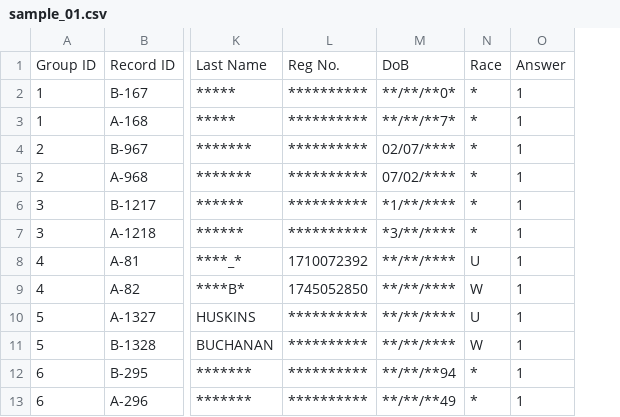
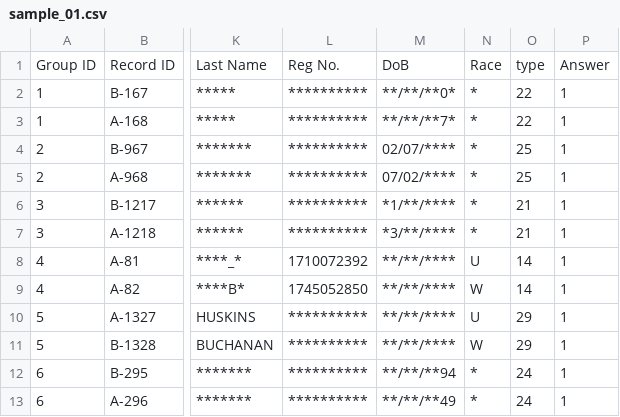
Before and after one commit to hwangtamu/userstudy, a CSV file: public/data/samples/sample_01.csv, drawn as a sheet; only a part is shown, gaps mark what is left out; the diff names each change by its address in the sheet, - before the commit and + after, or states it on an @@ line.

Commit message:
sample files have type now.

```diff
--- a/public/data/samples/sample_01.csv
+++ b/public/data/samples/sample_01.csv
+column O, rows 1-13: type | 22 | 22 | 25 | 25 | 21 | 21 | 14 | 14 | 29 | 29 | 24 | 24
```
Also changed, not shown: public/data/samples/sample_02.csv, public/data/samples/sample_03.csv, 9 other files.
